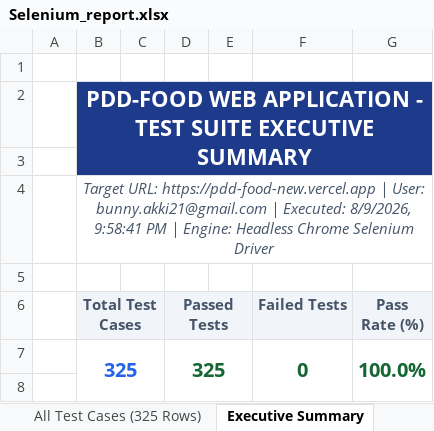
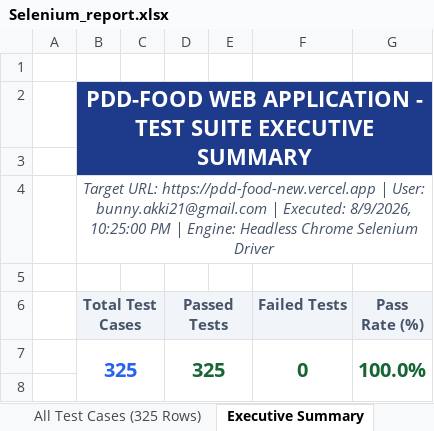
Before and after one commit to laharivenkatesh/pdd-food, an Excel workbook: Selenium reports/Selenium_report.xlsx, sheet Executive Summary, drawn as a sheet; only a part is shown; values as stored, in another font and other column widths than the file's, no borders; the diff names each change by its address in the sheet, - before the commit and + after, or states it on an @@ line.

Commit message:
ci: add GitHub Actions workflows for Load, Selenium, and Vulnerability test reports

```diff
--- a/Selenium reports/Selenium_report.xlsx (sheet Executive Summary)
+++ b/Selenium reports/Selenium_report.xlsx (sheet Executive Summary)
-B4 (Total Test Cases): …Executed: 8/9/2026, 9:58:41 PM |…
+B4 (Total Test Cases): …Executed: 8/9/2026, 10:25:00 PM |…
```
Also changed, not shown: Load tests/Load_tests_report.xlsx, vulnerability tests/Vulnerability_report.xlsx, 3 other files.
